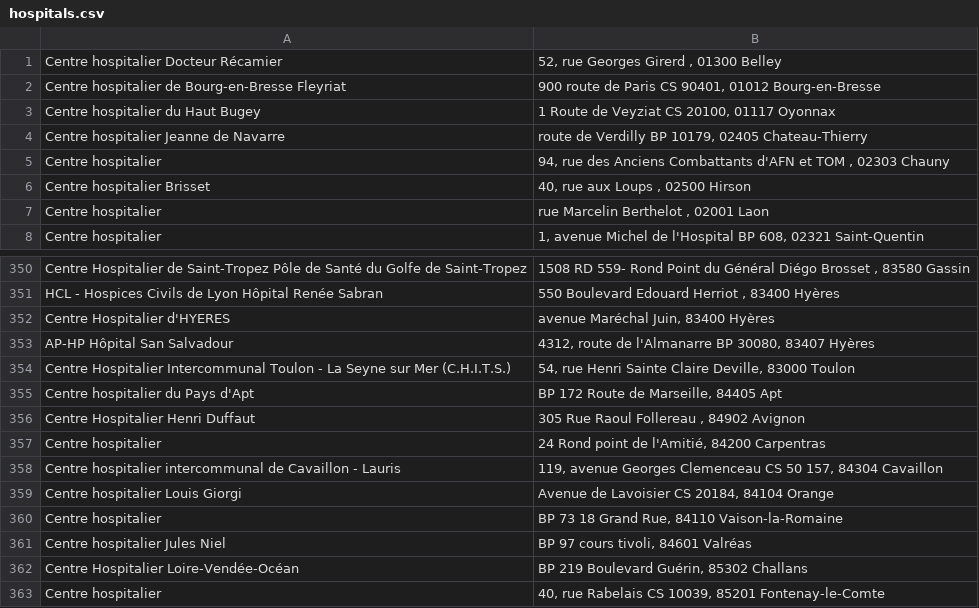
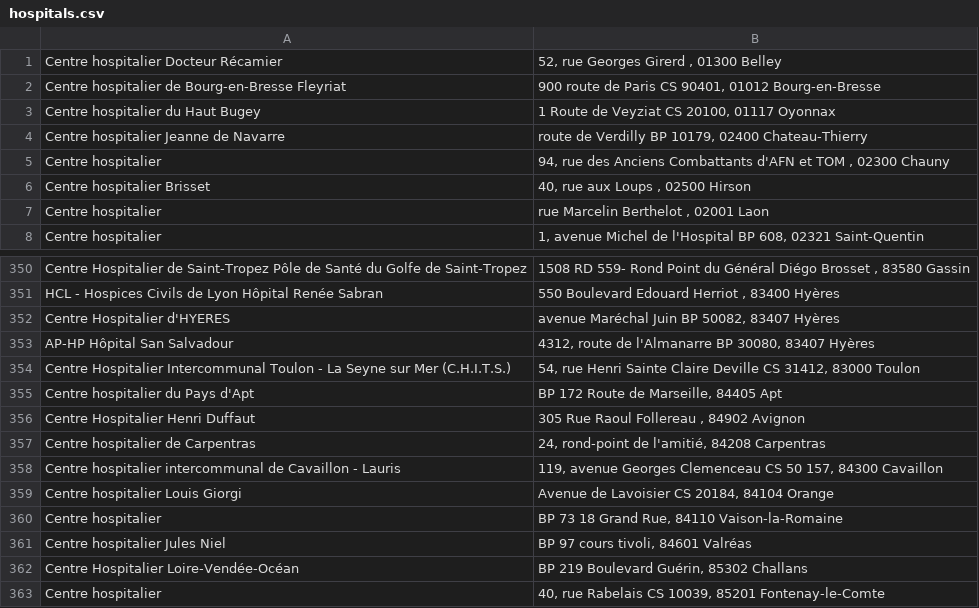
Before and after one commit to Paulawagon/URGENCES_ENFANT, a CSV file: db/hospitals.csv, drawn as a sheet; only a part is shown, gaps mark what is left out.

```diff
--- a/db/hospitals.csv
+++ b/db/hospitals.csv
@@ -3,4 +3,4 @@ Centre hospitalier de Bourg-en-Bresse Fleyriat,"900 route de Paris CS 90401, 010
 Centre hospitalier du Haut Bugey,"1 Route de Veyziat CS 20100, 01117 Oyonnax"
-Centre hospitalier Jeanne de Navarre,"route de Verdilly BP 10179, 02405 Chateau-Thierry"
-Centre hospitalier,"94, rue des Anciens Combattants d'AFN et TOM , 02303 Chauny"
+Centre hospitalier Jeanne de Navarre,"route de Verdilly BP 10179, 02400 Chateau-Thierry"
+Centre hospitalier,"94, rue des Anciens Combattants d'AFN et TOM , 02300 Chauny"
 Centre hospitalier Brisset,"40, rue aux Loups , 02500 Hirson"
@@ -351,9 +351,9 @@ Centre Hospitalier de Saint-Tropez Pôle de Santé du Golfe de Saint-Tropez,"150
 HCL - Hospices Civils de Lyon Hôpital Renée Sabran,"550 Boulevard Edouard Herriot , 83400 Hyères"
-Centre Hospitalier d'HYERES,"avenue Maréchal Juin, 83400 Hyères"
+Centre Hospitalier d'HYERES,"avenue Maréchal Juin BP 50082, 83407 Hyères"
 AP-HP Hôpital San Salvadour,"4312, route de l'Almanarre BP 30080, 83407 Hyères"
-Centre Hospitalier Intercommunal Toulon - La Seyne sur Mer (C.H.I.T.S.),"54, rue Henri Sainte Claire Deville, 83000 Toulon"
+Centre Hospitalier Intercommunal Toulon - La Seyne sur Mer (C.H.I.T.S.),"54, rue Henri Sainte Claire Deville CS 31412, 83000 Toulon"
 Centre hospitalier du Pays d'Apt,"BP 172 Route de Marseille, 84405 Apt"
 Centre Hospitalier Henri Duffaut,"305 Rue Raoul Follereau , 84902 Avignon"
-Centre hospitalier,"24 Rond point de l'Amitié, 84200 Carpentras"
-Centre hospitalier intercommunal de Cavaillon - Lauris,"119, avenue Georges Clemenceau CS 50 157, 84304 Cavaillon"
+Centre hospitalier de Carpentras,"24, rond-point de l'amitié, 84208 Carpentras"
+Centre hospitalier intercommunal de Cavaillon - Lauris,"119, avenue Georges Clemenceau CS 50 157, 84300 Cavaillon"
 Centre hospitalier Louis Giorgi,"Avenue de Lavoisier CS 20184, 84104 Orange"
```
Also changed, not shown: 6 other files.
